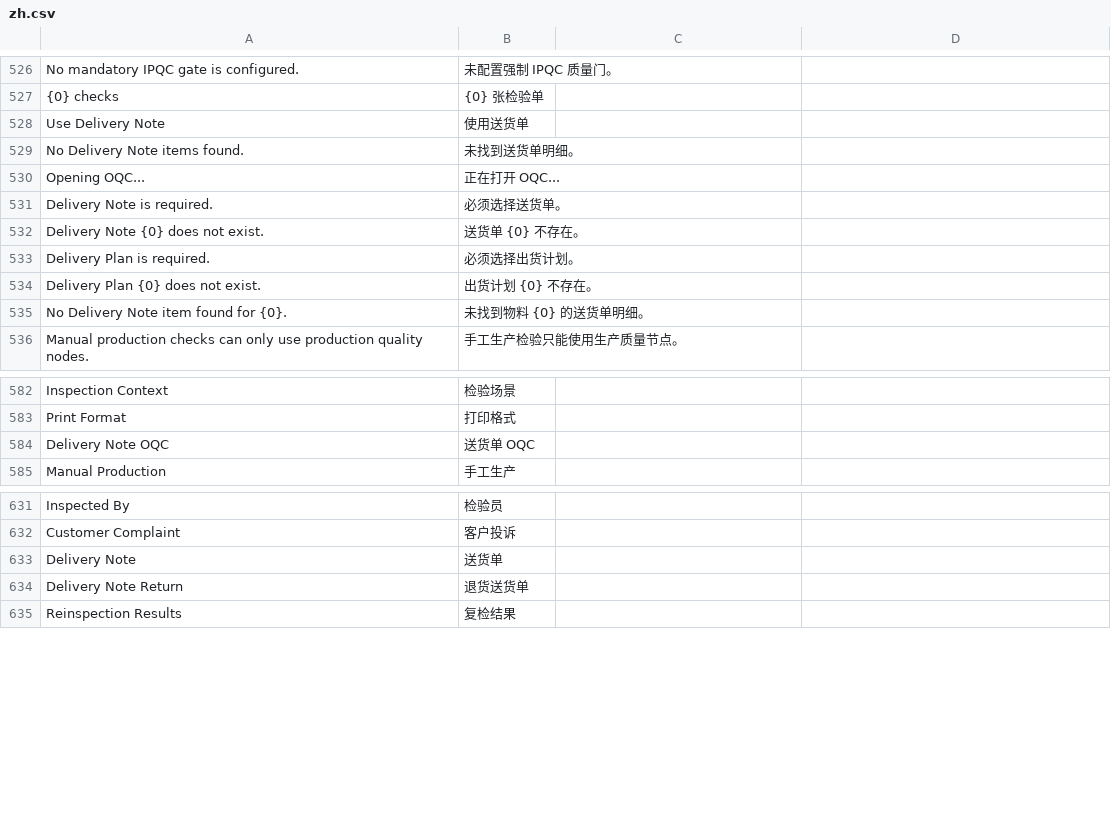
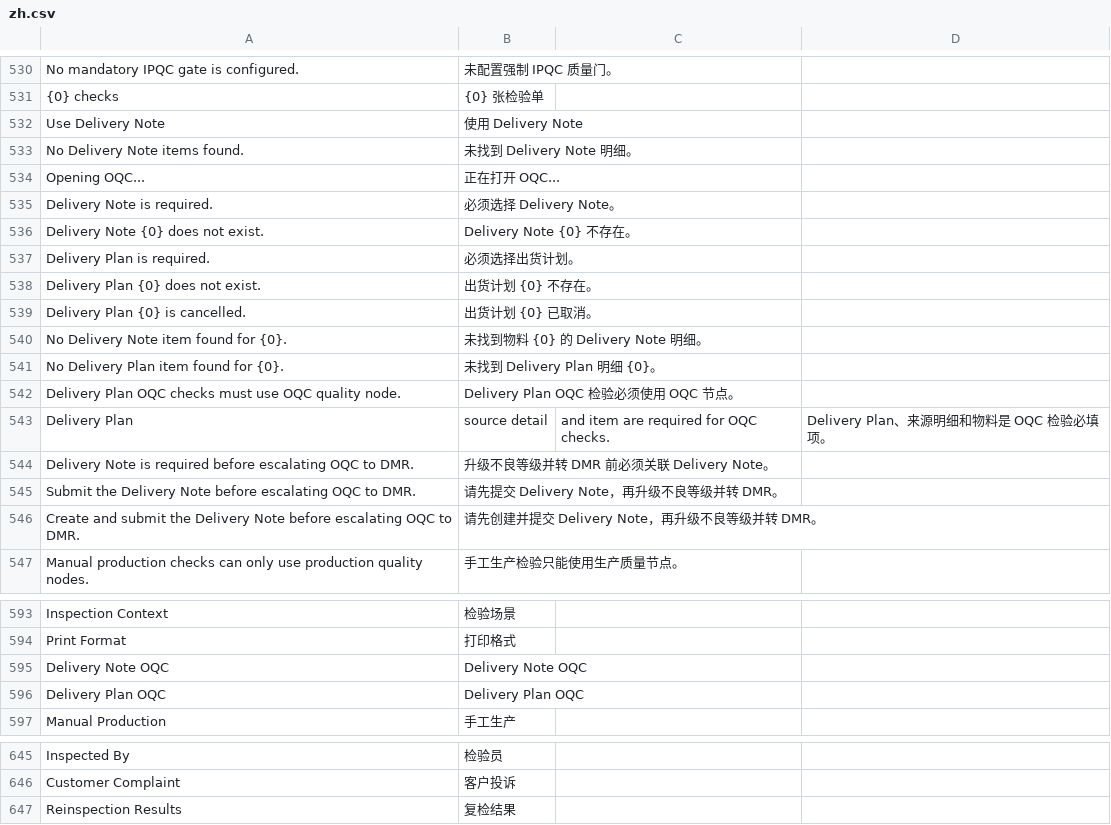
Before and after one commit to kaibowang-hash/jce_quality, a CSV file: jce_quality/translations/zh.csv, drawn as a sheet; only a part is shown, gaps mark what is left out; the diff covers the shown part only.

Commit message:
Refine OQC draft source handling

```diff
--- a/jce_quality/translations/zh.csv
+++ b/jce_quality/translations/zh.csv
@@ -527,10 +531,17 @@ No mandatory IPQC gate is configured.,未配置强制 IPQC 质量门。,
 "{0} checks","{0} 张检验单",
-Use Delivery Note,使用送货单,
-No Delivery Note items found.,未找到送货单明细。,
+Use Delivery Note,使用 Delivery Note,
+No Delivery Note items found.,未找到 Delivery Note 明细。,
 Opening OQC...,正在打开 OQC...,
-Delivery Note is required.,必须选择送货单。,
-Delivery Note {0} does not exist.,送货单 {0} 不存在。,
+Delivery Note is required.,必须选择 Delivery Note。,
+Delivery Note {0} does not exist.,Delivery Note {0} 不存在。,
 Delivery Plan is required.,必须选择出货计划。,
 Delivery Plan {0} does not exist.,出货计划 {0} 不存在。,
-No Delivery Note item found for {0}.,未找到物料 {0} 的送货单明细。,
+Delivery Plan {0} is cancelled.,出货计划 {0} 已取消。,
+No Delivery Note item found for {0}.,未找到物料 {0} 的 Delivery Note 明细。,
+No Delivery Plan item found for {0}.,未找到 Delivery Plan 明细 {0}。,
+Delivery Plan OQC checks must use OQC quality node.,Delivery Plan OQC 检验必须使用 OQC 节点。,
+Delivery Plan, source detail, and item are required for OQC checks.,Delivery Plan、来源明细和物料是 OQC 检验必填项。,
+Delivery Note is required before escalating OQC to DMR.,升级不良等级并转 DMR 前必须关联 Delivery Note。,
+Submit the Delivery Note before escalating OQC to DMR.,请先提交 Delivery Note，再升级不良等级并转 DMR。,
+Create and submit the Delivery Note before escalating OQC to DMR.,请先创建并提交 Delivery Note，再升级不良等级并转 DMR。,
 Manual production checks can only use production quality nodes.,手工生产检验只能使用生产质量节点。,
@@ -583,3 +594,4 @@ Inspection Context,检验场景,
 Print Format,打印格式,
-Delivery Note OQC,送货单 OQC,
+Delivery Note OQC,Delivery Note OQC,
+Delivery Plan OQC,Delivery Plan OQC,
 Manual Production,手工生产,
@@ -632,4 +646,2 @@ Inspected By,检验员,
 Customer Complaint,客户投诉,
-Delivery Note,送货单,
-Delivery Note Return,退货送货单,
 Reinspection Results,复检结果,
```
Also changed, not shown: 7 added rows, 1 removed row and 15 edited cells elsewhere in this file, 8 other files.
